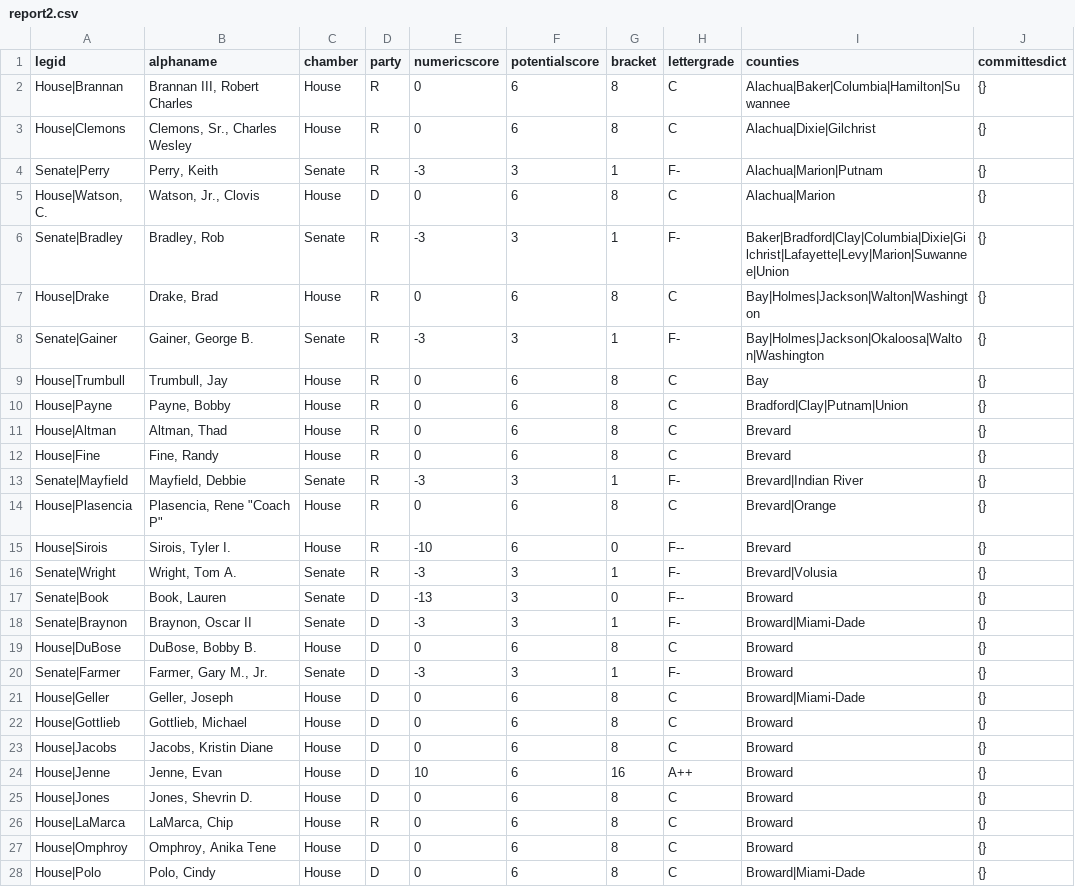
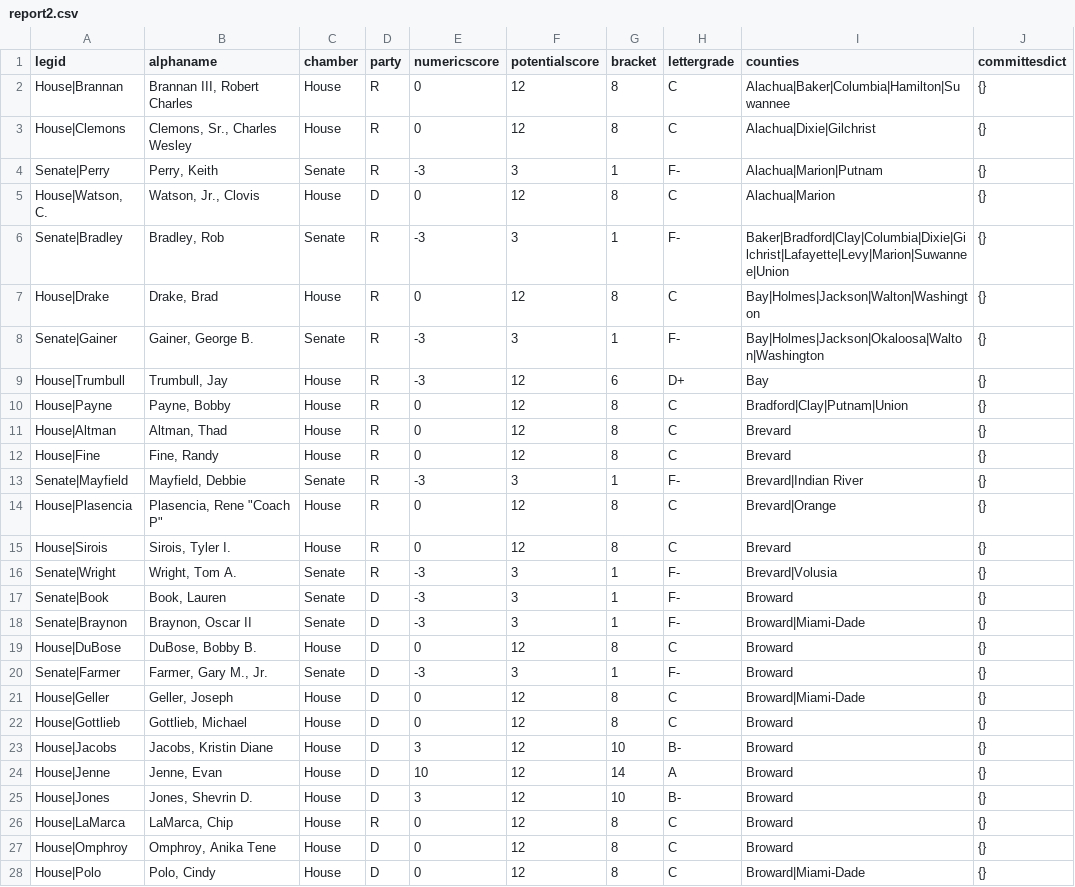
Before and after one commit to PalmBeachPost/SunshineScorecard, a CSV file: report2.csv, drawn as a sheet; only a part is shown; the diff covers the shown part only.

```diff
--- a/report2.csv
+++ b/report2.csv
@@ -1,28 +1,28 @@
 legid,alphaname,chamber,party,numericscore,potentialscore,bracket,lettergrade,counties,committesdict
-House|Brannan,"Brannan III, Robert Charles",House,R,0,6,8,C,Alachua|Baker|Columbia|Hamilton|Suwannee,{}
-House|Clemons,"Clemons, Sr., Charles Wesley",House,R,0,6,8,C,Alachua|Dixie|Gilchrist,{}
+House|Brannan,"Brannan III, Robert Charles",House,R,0,12,8,C,Alachua|Baker|Columbia|Hamilton|Suwannee,{}
+House|Clemons,"Clemons, Sr., Charles Wesley",House,R,0,12,8,C,Alachua|Dixie|Gilchrist,{}
 Senate|Perry,"Perry, Keith",Senate,R,-3,3,1,F-,Alachua|Marion|Putnam,{}
-"House|Watson, C.","Watson, Jr., Clovis",House,D,0,6,8,C,Alachua|Marion,{}
+"House|Watson, C.","Watson, Jr., Clovis",House,D,0,12,8,C,Alachua|Marion,{}
 Senate|Bradley,"Bradley, Rob",Senate,R,-3,3,1,F-,Baker|Bradford|Clay|Columbia|Dixie|Gilchrist|Lafayette|Levy|Marion|Suwannee|Union,{}
-House|Drake,"Drake, Brad",House,R,0,6,8,C,Bay|Holmes|Jackson|Walton|Washington,{}
+House|Drake,"Drake, Brad",House,R,0,12,8,C,Bay|Holmes|Jackson|Walton|Washington,{}
 Senate|Gainer,"Gainer, George B.",Senate,R,-3,3,1,F-,Bay|Holmes|Jackson|Okaloosa|Walton|Washington,{}
-House|Trumbull,"Trumbull, Jay",House,R,0,6,8,C,Bay,{}
-House|Payne,"Payne, Bobby",House,R,0,6,8,C,Bradford|Clay|Putnam|Union,{}
-House|Altman,"Altman, Thad",House,R,0,6,8,C,Brevard,{}
-House|Fine,"Fine, Randy",House,R,0,6,8,C,Brevard,{}
+House|Trumbull,"Trumbull, Jay",House,R,-3,12,6,D+,Bay,{}
+House|Payne,"Payne, Bobby",House,R,0,12,8,C,Bradford|Clay|Putnam|Union,{}
+House|Altman,"Altman, Thad",House,R,0,12,8,C,Brevard,{}
+House|Fine,"Fine, Randy",House,R,0,12,8,C,Brevard,{}
 Senate|Mayfield,"Mayfield, Debbie",Senate,R,-3,3,1,F-,Brevard|Indian River,{}
-House|Plasencia,"Plasencia, Rene ""Coach P""",House,R,0,6,8,C,Brevard|Orange,{}
-House|Sirois,"Sirois, Tyler I.",House,R,-10,6,0,F--,Brevard,{}
+House|Plasencia,"Plasencia, Rene ""Coach P""",House,R,0,12,8,C,Brevard|Orange,{}
+House|Sirois,"Sirois, Tyler I.",House,R,0,12,8,C,Brevard,{}
 Senate|Wright,"Wright, Tom A.",Senate,R,-3,3,1,F-,Brevard|Volusia,{}
-Senate|Book,"Book, Lauren",Senate,D,-13,3,0,F--,Broward,{}
+Senate|Book,"Book, Lauren",Senate,D,-3,3,1,F-,Broward,{}
 Senate|Braynon,"Braynon, Oscar II",Senate,D,-3,3,1,F-,Broward|Miami-Dade,{}
-House|DuBose,"DuBose, Bobby B.",House,D,0,6,8,C,Broward,{}
+House|DuBose,"DuBose, Bobby B.",House,D,0,12,8,C,Broward,{}
 Senate|Farmer,"Farmer, Gary M., Jr.",Senate,D,-3,3,1,F-,Broward,{}
-House|Geller,"Geller, Joseph",House,D,0,6,8,C,Broward|Miami-Dade,{}
-House|Gottlieb,"Gottlieb, Michael",House,D,0,6,8,C,Broward,{}
-House|Jacobs,"Jacobs, Kristin Diane",House,D,0,6,8,C,Broward,{}
-House|Jenne,"Jenne, Evan",House,D,10,6,16,A++,Broward,{}
-House|Jones,"Jones, Shevrin D.",House,D,0,6,8,C,Broward,{}
-House|LaMarca,"LaMarca, Chip",House,R,0,6,8,C,Broward,{}
-House|Omphroy,"Omphroy, Anika Tene",House,D,0,6,8,C,Broward,{}
-House|Polo,"Polo, Cindy",House,D,0,6,8,C,Broward|Miami-Dade,{}
+House|Geller,"Geller, Joseph",House,D,0,12,8,C,Broward|Miami-Dade,{}
+House|Gottlieb,"Gottlieb, Michael",House,D,0,12,8,C,Broward,{}
+House|Jacobs,"Jacobs, Kristin Diane",House,D,3,12,10,B-,Broward,{}
+House|Jenne,"Jenne, Evan",House,D,10,12,14,A,Broward,{}
+House|Jones,"Jones, Shevrin D.",House,D,3,12,10,B-,Broward,{}
+House|LaMarca,"LaMarca, Chip",House,R,0,12,8,C,Broward,{}
+House|Omphroy,"Omphroy, Anika Tene",House,D,0,12,8,C,Broward,{}
+House|Polo,"Polo, Cindy",House,D,0,12,8,C,Broward|Miami-Dade,{}
```
Also changed, not shown: 140 edited cells elsewhere in this file, billlist2.csv, 8 other files.
